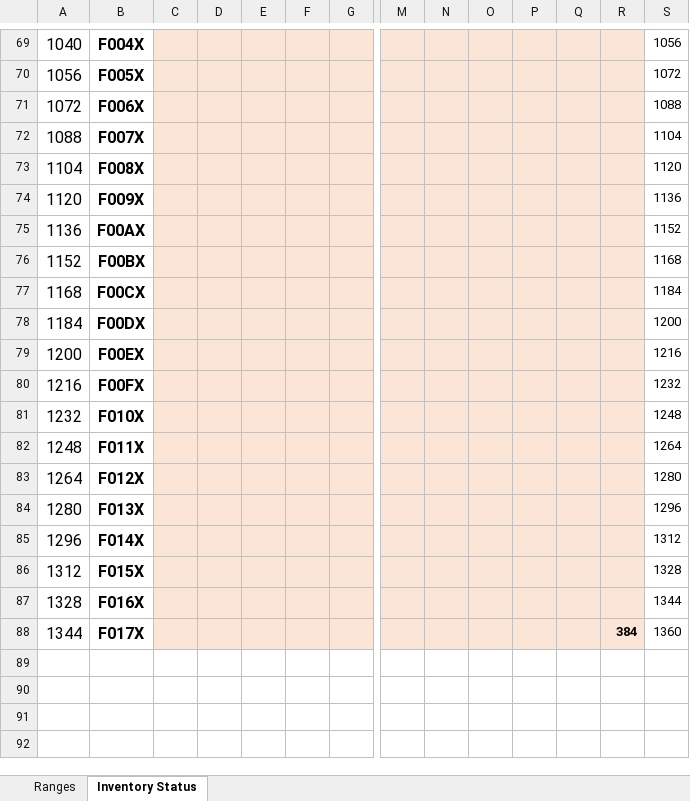
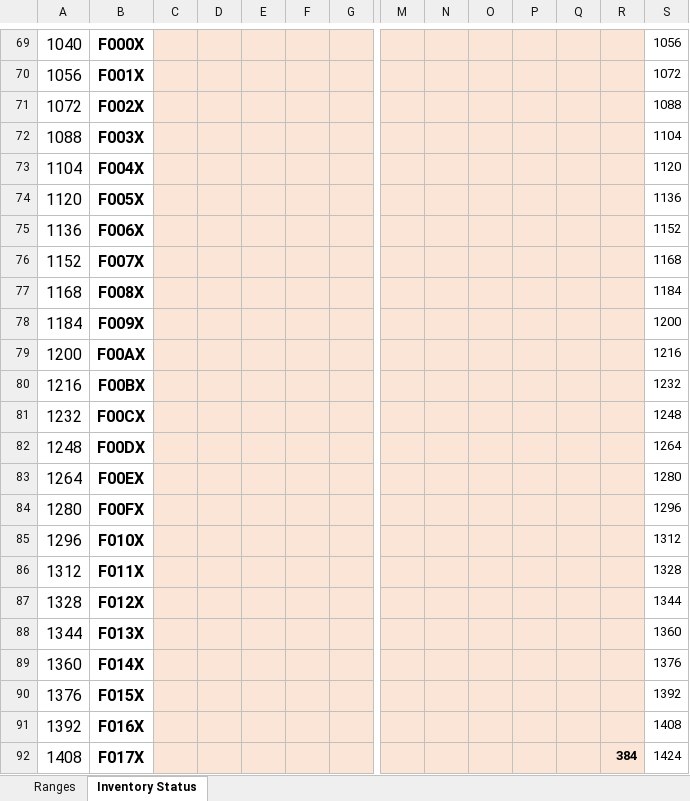
Before and after one commit to geezorg/emufi, an Excel workbook: docs/EMUFI-Encoding.xlsx, sheet Inventory Status, drawn as a sheet; only a part is shown, gaps mark what is left out; values as stored, in another font and other column widths than the file's, no borders; charts and pictures not drawn; rows hold the shown columns only; the diff covers the shown part only; the diff names each change by its address in the sheet, - before the commit and + after, or states it on an @@ line.

```diff
--- a/docs/EMUFI-Encoding.xlsx (sheet Inventory Status)
+++ b/docs/EMUFI-Encoding.xlsx (sheet Inventory Status)
-B69: F004X
+B69: F000X
-B70: F005X
+B70: F001X
-B71: F006X
+B71: F002X
-B72: F007X
+B72: F003X
-B73: F008X
+B73: F004X
-B74: F009X
+B74: F005X
-B75: F00AX
+B75: F006X
-B76: F00BX
+B76: F007X
-B77: F00CX
+B77: F008X
-B78: F00DX
+B78: F009X
-B79: F00EX
+B79: F00AX
-B80: F00FX
+B80: F00BX
-B81: F010X
+B81: F00CX
-B82: F011X
+B82: F00DX
-B83: F012X
+B83: F00EX
-B84: F013X
+B84: F00FX
-B85: F014X
+B85: F010X
-B86: F015X
+B86: F011X
-B87: F016X
+B87: F012X
-B88: F017X
+B88: F013X
-R88: 384
+R88: (empty)
+row 89: 1360 | F014X |  |  |  |  |  |  |  |  |  |  |  | 1376
+row 90: 1376 | F015X |  |  |  |  |  |  |  |  |  |  |  | 1392
+row 91: 1392 | F016X |  |  |  |  |  |  |  |  |  |  |  | 1408
+row 92: 1408 | F017X |  |  |  |  |  |  |  |  |  |  | 384 | 1424
```
Also changed, not shown: 4 added rows, 4 removed rows and 63 edited cells elsewhere in this sheet, sheet Ranges, formulas that keep their value, charts or pictures, 4 other files.
